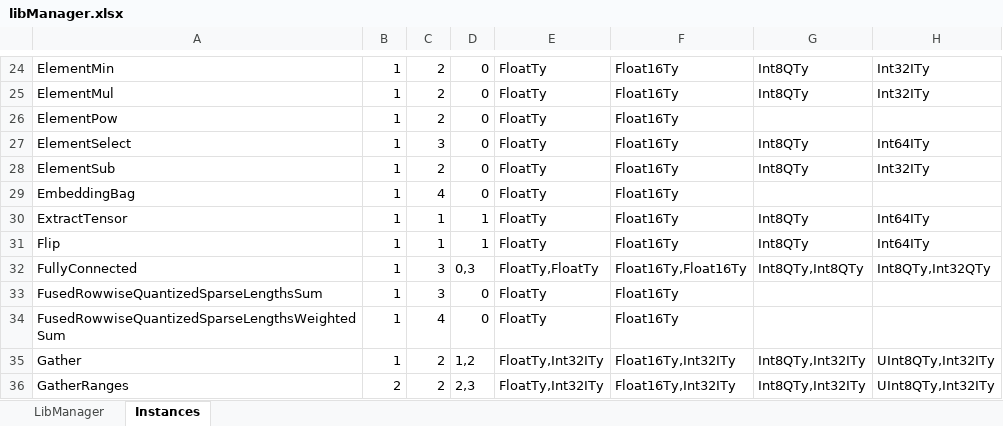
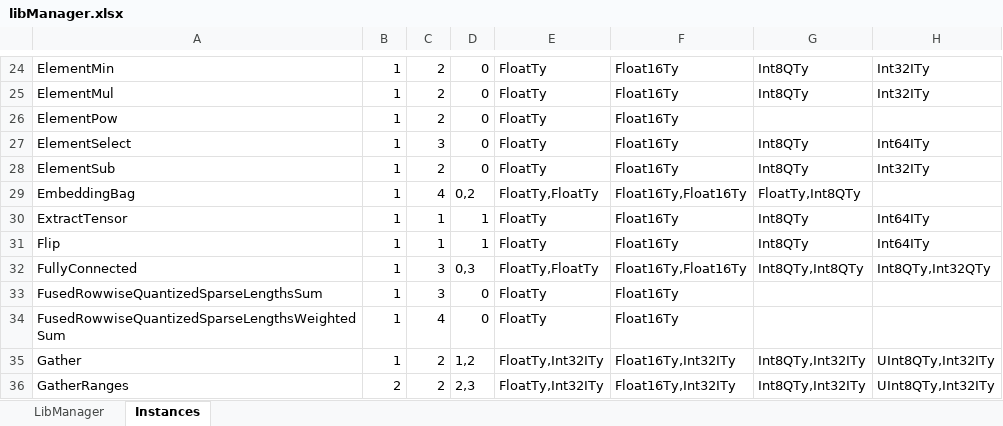
Before and after one commit to ubergarm/et-platform, an Excel workbook: dnn-library/scripts/libManager.xlsx, sheet Instances, drawn as a sheet; only a part is shown, gaps mark what is left out; values as stored, in another font and other column widths than the file's, no borders; the diff names each change by its address in the sheet, - before the commit and + after, or states it on an @@ line.

Commit message:
[dnn-library] [SW-13621] Support Quantized-weights in EmbeddingBag - Preliminary sequential implementation

```diff
--- a/dnn-library/scripts/libManager.xlsx (sheet Instances)
+++ b/dnn-library/scripts/libManager.xlsx (sheet Instances)
-D29: 0
+D29: 0,2
-E29: FloatTy
+E29: FloatTy,FloatTy
-F29: Float16Ty
+F29: Float16Ty,Float16Ty
-G29: (empty)
+G29: FloatTy,Int8QTy
```
Also changed, not shown: sheet LibManager, 4 other files.
